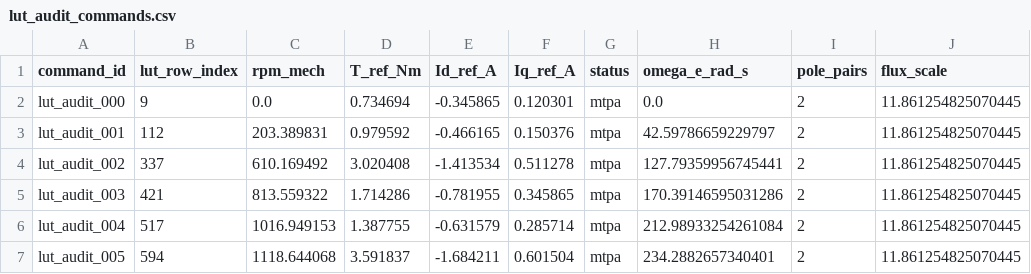
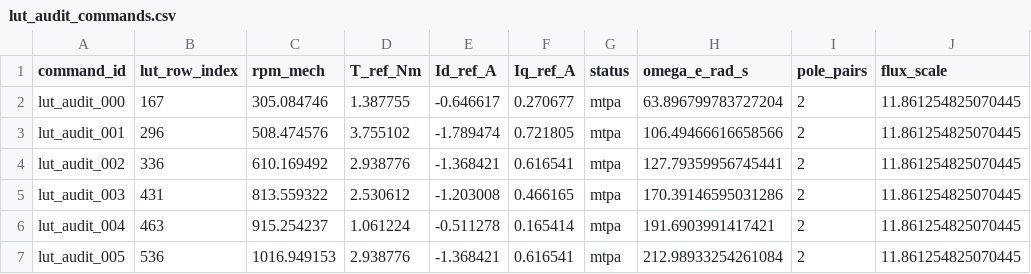
Before and after one commit to darshp848/Motor_Control_NN_Pipeline, a CSV file: out/audit/lut_audit_commands.csv, drawn as a sheet; only a part is shown; the diff covers the shown part only; the diff names each change by its address in the sheet, - before the commit and + after, or states it on an @@ line.

```diff
--- a/out/audit/lut_audit_commands.csv
+++ b/out/audit/lut_audit_commands.csv
-B2 (lut_row_index): 9
+B2 (lut_row_index): 167
-C2 (rpm_mech): 0.0
+C2 (rpm_mech): 305.084746
-D2 (T_ref_Nm): 0.734694
+D2 (T_ref_Nm): 1.387755
-E2 (Id_ref_A): -0.345865
+E2 (Id_ref_A): -0.646617
-F2 (Iq_ref_A): 0.120301
+F2 (Iq_ref_A): 0.270677
-H2 (omega_e_rad_s): 0.0
+H2 (omega_e_rad_s): 63.896799783727204
-B3 (lut_row_index): 112
+B3 (lut_row_index): 296
-C3 (rpm_mech): 203.389831
+C3 (rpm_mech): 508.474576
-D3 (T_ref_Nm): 0.979592
+D3 (T_ref_Nm): 3.755102
-E3 (Id_ref_A): -0.466165
+E3 (Id_ref_A): -1.789474
-F3 (Iq_ref_A): 0.150376
+F3 (Iq_ref_A): 0.721805
-H3 (omega_e_rad_s): 42.59786659229797
+H3 (omega_e_rad_s): 106.49466616658566
-B4 (lut_row_index): 337
+B4 (lut_row_index): 336
-D4 (T_ref_Nm): 3.020408
+D4 (T_ref_Nm): 2.938776
-E4 (Id_ref_A): -1.413534
+E4 (Id_ref_A): -1.368421
-F4 (Iq_ref_A): 0.511278
+F4 (Iq_ref_A): 0.616541
-B5 (lut_row_index): 421
+B5 (lut_row_index): 431
-D5 (T_ref_Nm): 1.714286
+D5 (T_ref_Nm): 2.530612
-E5 (Id_ref_A): -0.781955
+E5 (Id_ref_A): -1.203008
-F5 (Iq_ref_A): 0.345865
+F5 (Iq_ref_A): 0.466165
-B6 (lut_row_index): 517
+B6 (lut_row_index): 463
-C6 (rpm_mech): 1016.949153
+C6 (rpm_mech): 915.254237
-D6 (T_ref_Nm): 1.387755
+D6 (T_ref_Nm): 1.061224
-E6 (Id_ref_A): -0.631579
+E6 (Id_ref_A): -0.511278
-F6 (Iq_ref_A): 0.285714
+F6 (Iq_ref_A): 0.165414
-H6 (omega_e_rad_s): 212.98933254261084
+H6 (omega_e_rad_s): 191.6903991417421
-B7 (lut_row_index): 594
+B7 (lut_row_index): 536
-C7 (rpm_mech): 1118.644068
+C7 (rpm_mech): 1016.949153
-D7 (T_ref_Nm): 3.591837
+D7 (T_ref_Nm): 2.938776
-E7 (Id_ref_A): -1.684211
+E7 (Id_ref_A): -1.368421
-F7 (Iq_ref_A): 0.601504
+F7 (Iq_ref_A): 0.616541
-H7 (omega_e_rad_s): 234.2882657340401
+H7 (omega_e_rad_s): 212.98933254261084
```
Also changed, not shown: 4 added rows and 26 edited cells elsewhere in this file, out/audit/lut_audit_surrogate.csv, out/logs/metrics_summary.csv, 17 other files.
